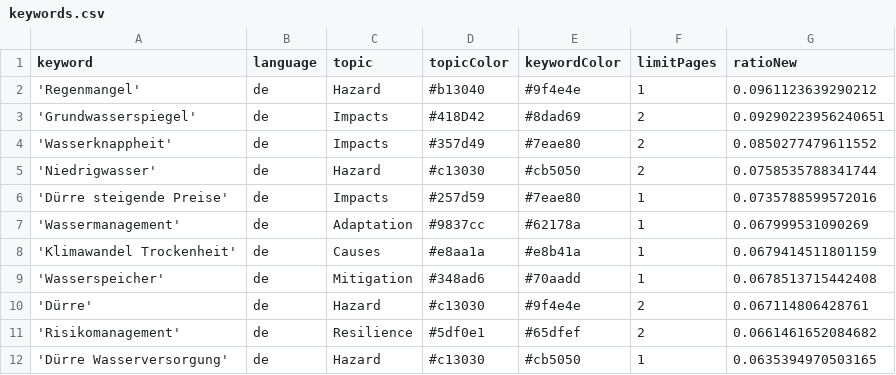
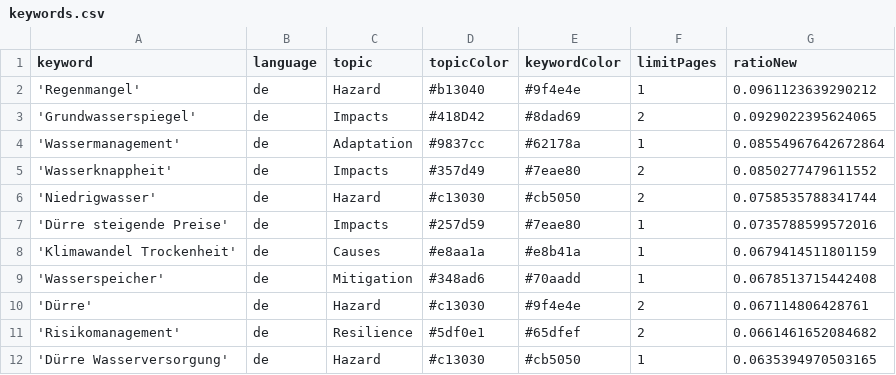
Before and after one commit to sonjanews/DroughtIsComing, a CSV file: keywords.csv, drawn as a sheet; only a part is shown.

```diff
--- a/keywords.csv
+++ b/keywords.csv
@@ -2,3 +2,4 @@ keyword,language,topic,topicColor,keywordColor,limitPages,ratioNew
 'Regenmangel',de,Hazard,#b13040,#9f4e4e,1,0.0961123639290212
-'Grundwasserspiegel',de,Impacts,#418D42,#8dad69,2,0.09290223956240651
+'Grundwasserspiegel',de,Impacts,#418D42,#8dad69,2,0.0929022395624065
+'Wassermanagement',de,Adaptation,#9837cc,#62178a,1,0.08554967642672864
 'Wasserknappheit',de,Impacts,#357d49,#7eae80,2,0.0850277479611552
@@ -6,3 +7,2 @@ keyword,language,topic,topicColor,keywordColor,limitPages,ratioNew
 'Dürre steigende Preise',de,Impacts,#257d59,#7eae80,1,0.0735788599572016
-'Wassermanagement',de,Adaptation,#9837cc,#62178a,1,0.067999531090269
 'Klimawandel Trockenheit',de,Causes,#e8aa1a,#e8b41a,1,0.0679414511801159
```
Also changed, not shown: csv/news_2026_05.csv.
